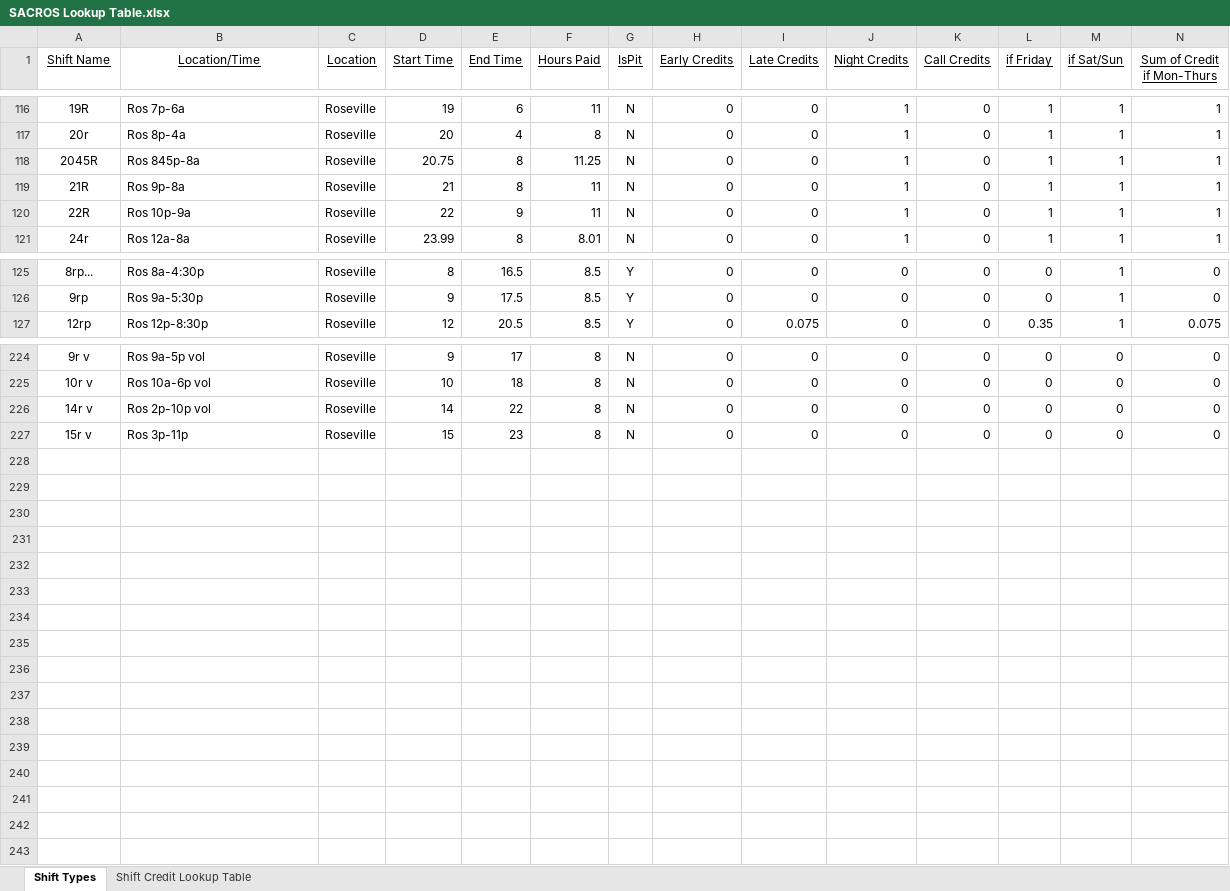
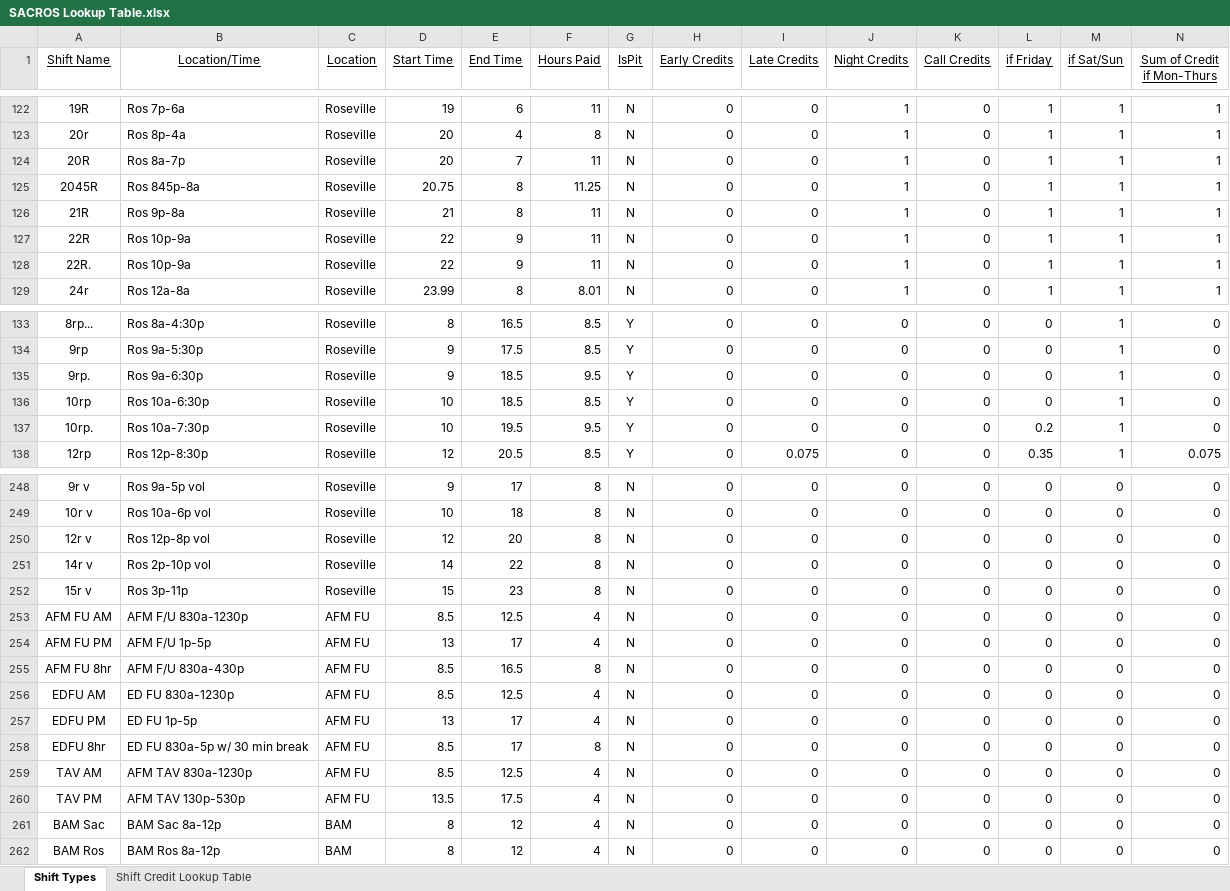
Before and after one commit to emperorgill/IntrigmaHelper, an Excel workbook: Config Files/SACROS Lookup Table.xlsx, sheet Shift Types, drawn as a sheet; only a part is shown, gaps mark what is left out; values as stored, in another font and other column widths than the file's, no borders; rows hold the shown columns only; the diff covers the shown part only; the diff names each change by its address in the sheet, - before the commit and + after, or states it on an @@ line.

```diff
--- a/Config Files/SACROS Lookup Table.xlsx (sheet Shift Types)
+++ b/Config Files/SACROS Lookup Table.xlsx (sheet Shift Types)
+row 124: 20R | Ros 8a-7p | Roseville | 20 | 7 | 11 | N | 0 | 0 | 1 | 0 | 1 | 1 | 1
+row 128: 22R. | Ros 10p-9a | Roseville | 22 | 9 | 11 | N | 0 | 0 | 1 | 0 | 1 | 1 | 1
+row 135: 9rp. | Ros 9a-6:30p | Roseville | 9 | 18.5 | 9.5 | Y | 0 | 0 | 0 | 0 | 0 | 1 | 0
+row 136: 10rp | Ros 10a-6:30p | Roseville | 10 | 18.5 | 8.5 | Y | 0 | 0 | 0 | 0 | 0 | 1 | 0
+row 137: 10rp. | Ros 10a-7:30p | Roseville | 10 | 19.5 | 9.5 | Y | 0 | 0 | 0 | 0 | 0.2 | 1 | 0
+row 250: 12r v | Ros 12p-8p vol | Roseville | 12 | 20 | 8 | N | 0 | 0 | 0 | 0 | 0 | 0 | 0
+row 253: AFM FU AM | AFM F/U 830a-1230p | AFM FU | 8.5 | 12.5 | 4 | N | 0 | 0 | 0 | 0 | 0 | 0 | 0
+row 254: AFM FU PM | AFM F/U 1p-5p | AFM FU | 13 | 17 | 4 | N | 0 | 0 | 0 | 0 | 0 | 0 | 0
+row 255: AFM FU 8hr | AFM F/U 830a-430p | AFM FU | 8.5 | 16.5 | 8 | N | 0 | 0 | 0 | 0 | 0 | 0 | 0
+row 256: EDFU AM | ED FU 830a-1230p | AFM FU | 8.5 | 12.5 | 4 | N | 0 | 0 | 0 | 0 | 0 | 0 | 0
+row 257: EDFU PM | ED FU 1p-5p | AFM FU | 13 | 17 | 4 | N | 0 | 0 | 0 | 0 | 0 | 0 | 0
+row 258: EDFU 8hr | ED FU 830a-5p w/ 30 min break | AFM FU | 8.5 | 17 | 8 | N | 0 | 0 | 0 | 0 | 0 | 0 | 0
+row 259: TAV AM | AFM TAV 830a-1230p | AFM FU | 8.5 | 12.5 | 4 | N | 0 | 0 | 0 | 0 | 0 | 0 | 0
+row 260: TAV PM | AFM TAV 130p-530p | AFM FU | 13.5 | 17.5 | 4 | N | 0 | 0 | 0 | 0 | 0 | 0 | 0
+row 261: BAM Sac | BAM Sac 8a-12p | BAM | 8 | 12 | 4 | N | 0 | 0 | 0 | 0 | 0 | 0 | 0
+row 262: BAM Ros | BAM Ros 8a-12p | BAM | 8 | 12 | 4 | N | 0 | 0 | 0 | 0 | 0 | 0 | 0
```
Also changed, not shown: 19 added rows elsewhere in this sheet, formulas that keep their value, 3 other files.
